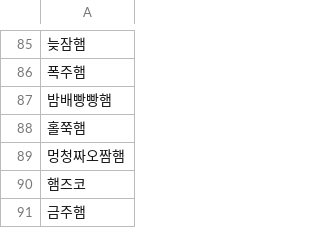
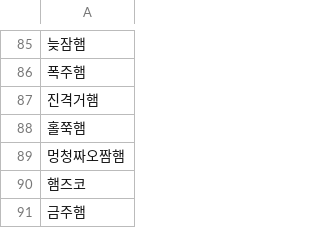
Before and after one commit to Hyo-ham/HamCup, a CSV file: name.csv, drawn as a sheet; only a part is shown, gaps mark what is left out; the diff names each change by its address in the sheet, - before the commit and + after, or states it on an @@ line.

Commit message:
Update name.csv

```diff
--- a/name.csv
+++ b/name.csv
-A87: 밤배빵빵햄
+A87: 진격거햄
```
